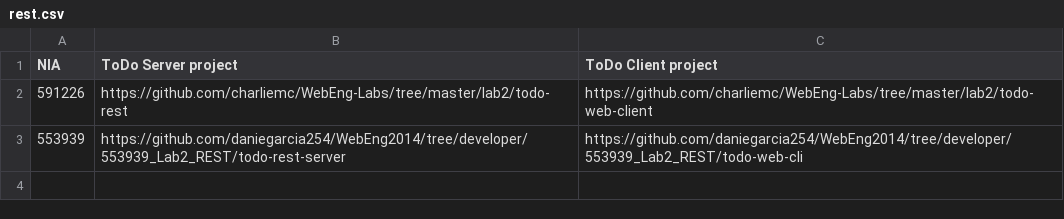
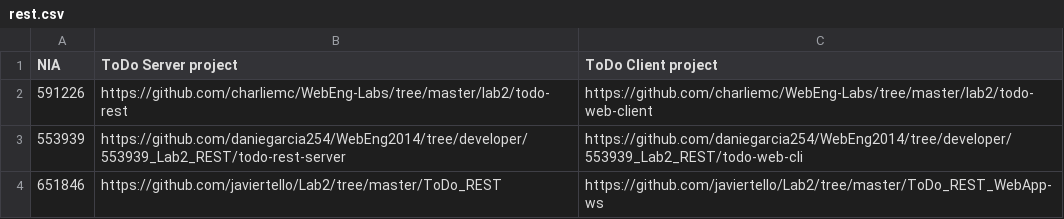
Before and after one commit to valarion/WebEng2014, a CSV file: labs/rest.csv, drawn as a sheet.

Commit message:
Added my Project URLs

```diff
--- a/labs/rest.csv
+++ b/labs/rest.csv
@@ -3 +3,2 @@ NIA, ToDo Server project, ToDo Client project
 553939, https://github.com/daniegarcia254/WebEng2014/tree/developer/553939_Lab2_REST/todo-rest-server, https://github.com/daniegarcia254/WebEng2014/tree/developer/553939_Lab2_REST/todo-web-cli
+651846, https://github.com/javiertello/Lab2/tree/master/ToDo_REST, https://github.com/javiertello/Lab2/tree/master/ToDo_REST_WebApp-ws
```
